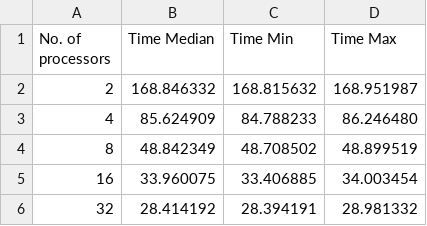
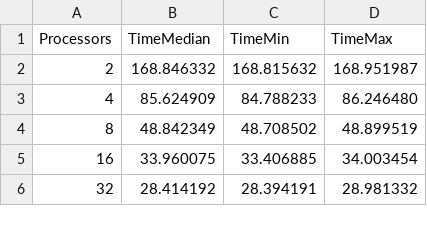
Before and after one commit to bissim/Jacobi-MPI, a CSV file: data/results-parallel-s.csv, drawn as a sheet.

Commit message:
Update headers in results files

```diff
--- a/data/results-parallel-s.csv
+++ b/data/results-parallel-s.csv
@@ -1,2 +1,2 @@
-"No. of processors","Time Median","Time Min","Time Max"
+"Processors","TimeMedian","TimeMin","TimeMax"
 2,168.846332,168.815632,168.951987
```
Also changed, not shown: data/results-serial.csv, 2 other files.
